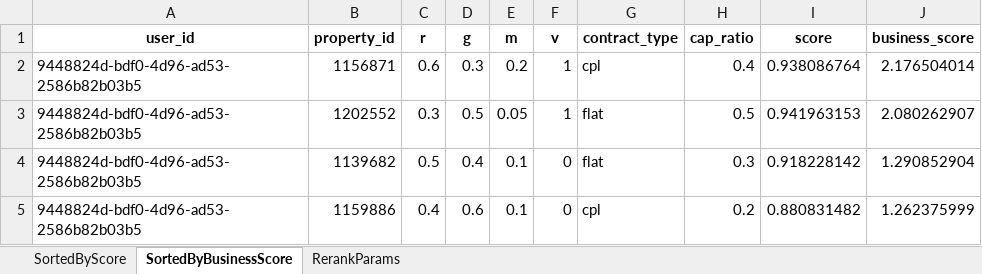
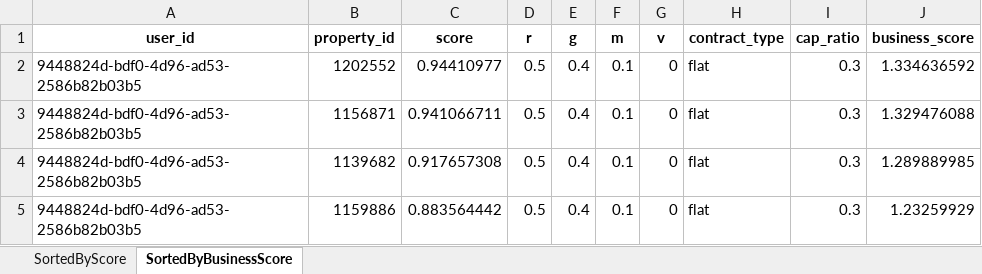
Before and after one commit to kurekj/sandbox-jaroslaw-kurek-2026-03-05, an Excel workbook: src/v2/api/services/recommender_results.xlsx, sheet SortedByBusinessScore, drawn as a sheet; values as stored, in another font and other column widths than the file's, no borders; removed rows and columns are numbered as before the commit, all else as after; the diff names each change by its address in the sheet, - before the commit and + after, or states it on an @@ line.

```diff
--- a/src/v2/api/services/recommender_results.xlsx (sheet SortedByBusinessScore)
+++ b/src/v2/api/services/recommender_results.xlsx (sheet SortedByBusinessScore)
-sheet tab: RerankParams
+column C (score), row 2: 0.94410977; rows 4-5: 0.917657308 | 0.883564442
-column I (score), rows 3-5: 0.941963153 | 0.918228142 | 0.880831482
-row 2: 9448824d-bdf0-4d96-ad53-2586b82b03b5 | 1156871 | 0.6 | 0.3 | 0.2 | 1 | cpl | 0.4 | 0.938086764 | 2.176504014
-D2 (r): 0.3
+D2 (r): 0.5
-E2 (g): 0.5
+E2 (g): 0.4
-F2 (m): 0.05
+F2 (m): 0.1
-G2 (v): 1
+G2 (v): 0
-I2 (cap_ratio): 0.5
+I2 (cap_ratio): 0.3
-J2 (business_score): 2.080262907
+J2 (business_score): 1.334636592
+row 3: 9448824d-bdf0-4d96-ad53-2586b82b03b5 | 1156871 | 0.941066711 | 0.5 | 0.4 | 0.1 | 0 | flat | 0.3 | 1.329476088
-J4 (business_score): 1.290852904
+J4 (business_score): 1.289889985
-D5 (r): 0.4
+D5 (r): 0.5
-E5 (g): 0.6
+E5 (g): 0.4
-H5 (contract_type): cpl
+H5 (contract_type): flat
-I5 (cap_ratio): 0.2
+I5 (cap_ratio): 0.3
-J5 (business_score): 1.262375999
+J5 (business_score): 1.23259929
```
Also changed, not shown: sheet SortedByScore, 28 other files.
